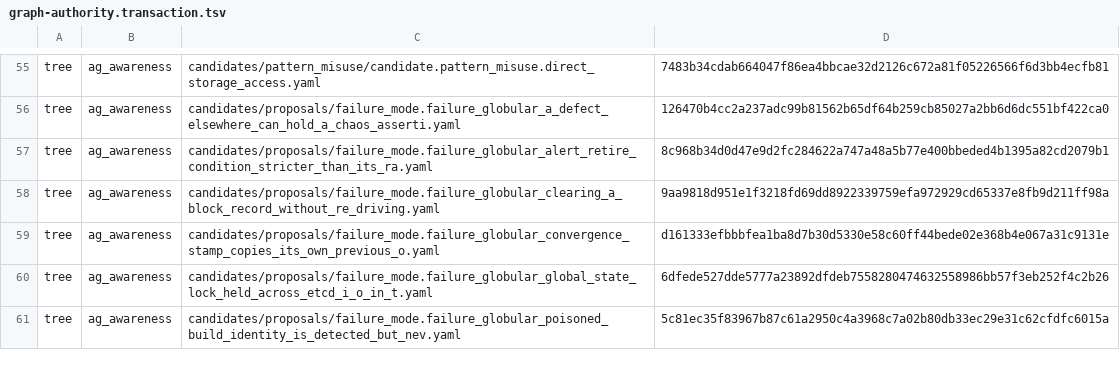
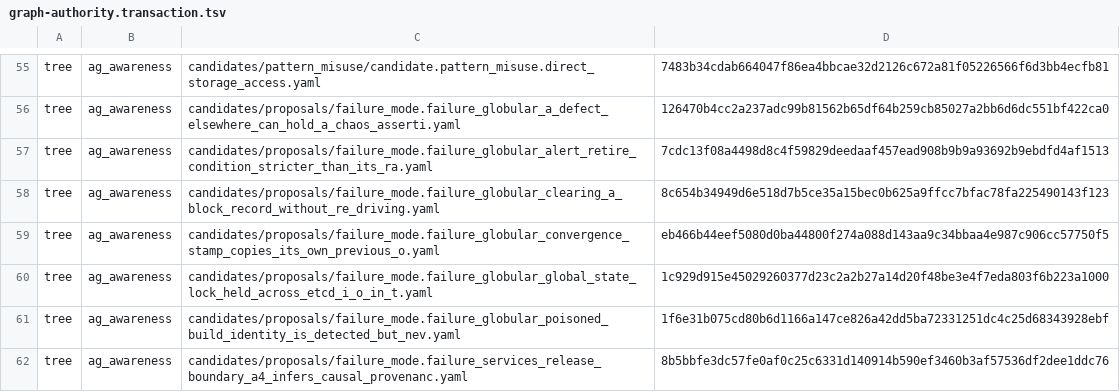
Before and after one commit to globulario/services, a TSV file: .sensei/graph-authority.transaction.tsv, drawn as a sheet; only a part is shown, gaps mark what is left out; the diff covers the shown part only.

```diff
--- a/.sensei/graph-authority.transaction.tsv
+++ b/.sensei/graph-authority.transaction.tsv
@@ -56,6 +56,7 @@ tree	ag_awareness	candidates/pattern_misuse/candidate.pattern_misuse.direct_stor
 tree	ag_awareness	candidates/proposals/failure_mode.failure_globular_a_defect_elsewhere_can_hold_a_chaos_asserti.yaml	126470b4cc2a237adc99b81562b65df64b259cb85027a2bb6d6dc551bf422ca0
-tree	ag_awareness	candidates/proposals/failure_mode.failure_globular_alert_retire_condition_stricter_than_its_ra.yaml	8c968b34d0d47e9d2fc284622a747a48a5b77e400bbeded4b1395a82cd2079b1
-tree	ag_awareness	candidates/proposals/failure_mode.failure_globular_clearing_a_block_record_without_re_driving.yaml	9aa9818d951e1f3218fd69dd8922339759efa972929cd65337e8fb9d211ff98a
-tree	ag_awareness	candidates/proposals/failure_mode.failure_globular_convergence_stamp_copies_its_own_previous_o.yaml	d161333efbbbfea1ba8d7b30d5330e58c60ff44bede02e368b4e067a31c9131e
-tree	ag_awareness	candidates/proposals/failure_mode.failure_globular_global_state_lock_held_across_etcd_i_o_in_t.yaml	6dfede527dde5777a23892dfdeb7558280474632558986bb57f3eb252f4c2b26
-tree	ag_awareness	candidates/proposals/failure_mode.failure_globular_poisoned_build_identity_is_detected_but_nev.yaml	5c81ec35f83967b87c61a2950c4a3968c7a02b80db33ec29e31c62cfdfc6015a
+tree	ag_awareness	candidates/proposals/failure_mode.failure_globular_alert_retire_condition_stricter_than_its_ra.yaml	7cdc13f08a4498d8c4f59829deedaaf457ead908b9b9a93692b9ebdfd4af1513
+tree	ag_awareness	candidates/proposals/failure_mode.failure_globular_clearing_a_block_record_without_re_driving.yaml	8c654b34949d6e518d7b5ce35a15bec0b625a9ffcc7bfac78fa225490143f123
+tree	ag_awareness	candidates/proposals/failure_mode.failure_globular_convergence_stamp_copies_its_own_previous_o.yaml	eb466b44eef5080d0ba44800f274a088d143aa9c34bbaa4e987c906cc57750f5
+tree	ag_awareness	candidates/proposals/failure_mode.failure_globular_global_state_lock_held_across_etcd_i_o_in_t.yaml	1c929d915e45029260377d23c2a2b27a14d20f48be3e4f7eda803f6b223a1000
+tree	ag_awareness	candidates/proposals/failure_mode.failure_globular_poisoned_build_identity_is_detected_but_nev.yaml	1f6e31b075cd80b6d1166a147ce826a42dd5ba72331251dc4c25d68343928ebf
+tree	ag_awareness	candidates/proposals/failure_mode.failure_services_release_boundary_a4_infers_causal_provenanc.yaml	8b5bbfe3dc57fe0af0c25c6331d140914b590ef3460b3af57536df2dee1ddc76
```
Also changed, not shown: 3 added rows and 15 edited cells elsewhere in this file.
